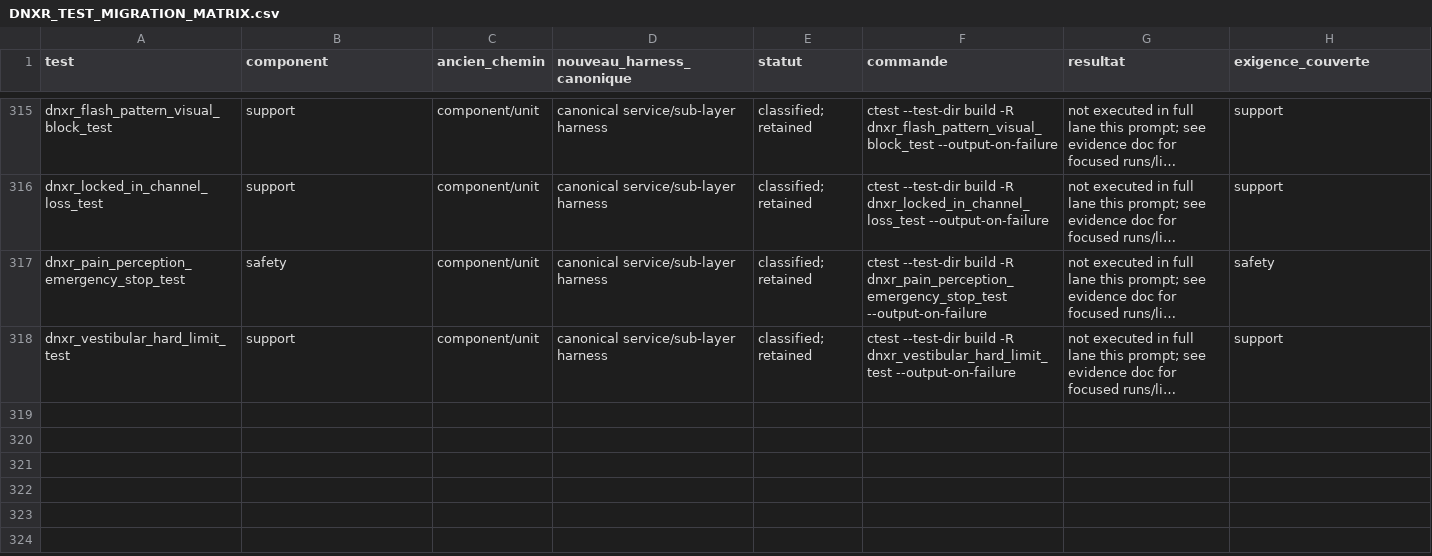
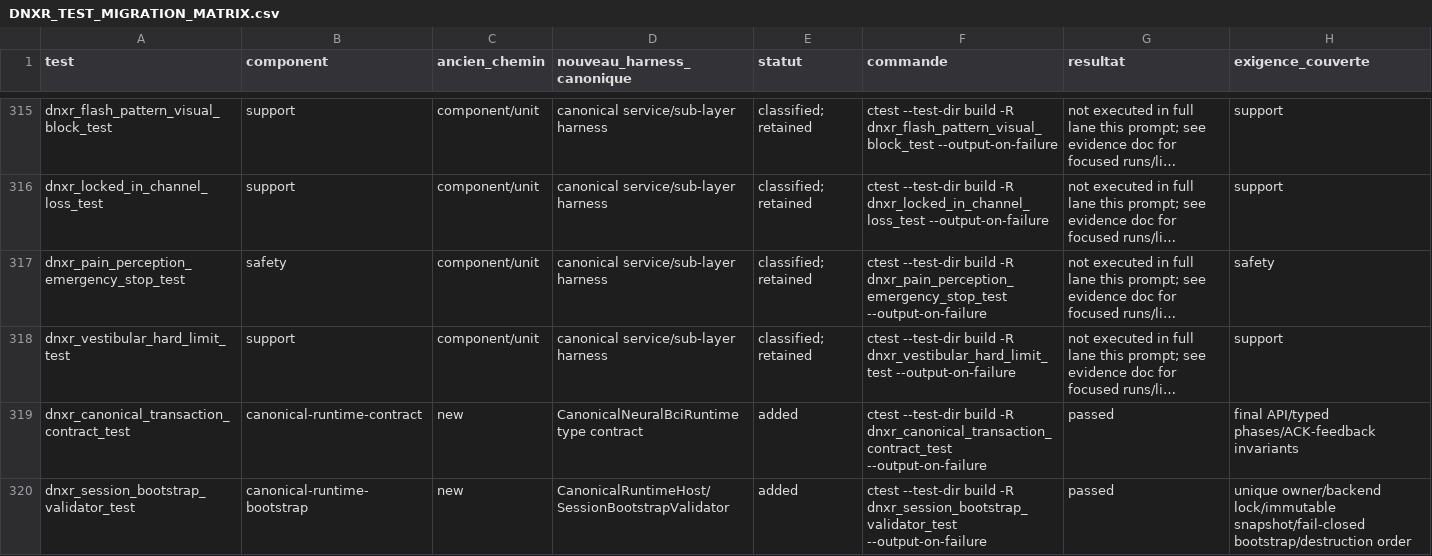
Before and after one commit to jeffreyalthot/Neuro_nano_device_pipline_DNXR, a CSV file: docs/runtime_unification/DNXR_TEST_MIGRATION_MATRIX.csv, drawn as a sheet; only a part is shown, gaps mark what is left out; long unchanged cells end in …; the diff names each change by its address in the sheet, - before the commit and + after, or states it on an @@ line.

```diff
--- a/docs/runtime_unification/DNXR_TEST_MIGRATION_MATRIX.csv
+++ b/docs/runtime_unification/DNXR_TEST_MIGRATION_MATRIX.csv
+row 319: dnxr_canonical_transaction_contract_test | canonical-runtime-contract | new | CanonicalNeuralBciRuntime type contract | added | ctest --test-dir build -R dnxr_canonical_transaction_contract_test --output-on-failure | passed | final API/typed phases/ACK-feedback invariants
+row 320: dnxr_session_bootstrap_validator_test | canonical-runtime-bootstrap | new | CanonicalRuntimeHost/SessionBootstrapValidator | added | ctest --test-dir build -R dnxr_session_bootstrap_validator_test --output-on-failure | passed | unique owner/backend lock/immutable snapshot/fail-closed bootstrap/destruction order
```
Also changed, not shown: docs/runtime_unification/DNXR_FILE_DISPOSITION_MANIFEST.csv, docs/runtime_unification/DNXR_SYMBOL_PRESERVATION_MANIFEST.csv, 35 other files.
